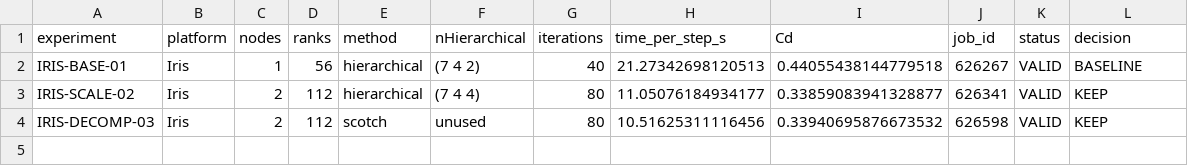
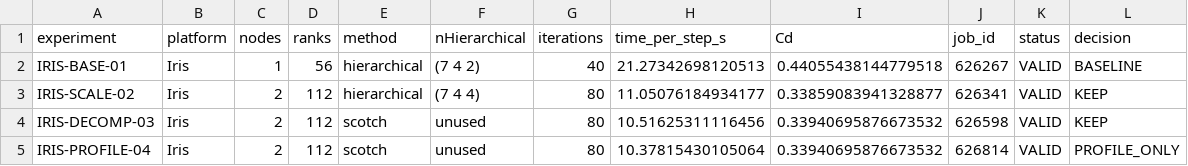
Before and after one commit to MinhazulAbdinEmon/apac2026-openfoam-evidence, a CSV file: experiment-summary.csv, drawn as a sheet.

Commit message:
Add IRIS-PROFILE-04 profiling evidence

```diff
--- a/experiment-summary.csv
+++ b/experiment-summary.csv
@@ -4 +4,2 @@ IRIS-SCALE-02,Iris,2,112,hierarchical,"(7 4 4)",80,11.05076184934177,0.338590839
 IRIS-DECOMP-03,Iris,2,112,scotch,"unused",80,10.51625311116456,0.33940695876673532,626598,VALID,KEEP
+IRIS-PROFILE-04,Iris,2,112,scotch,"unused",80,10.37815430105064,0.33940695876673532,626814,VALID,PROFILE_ONLY
```
Also changed, not shown: 19 other files.
